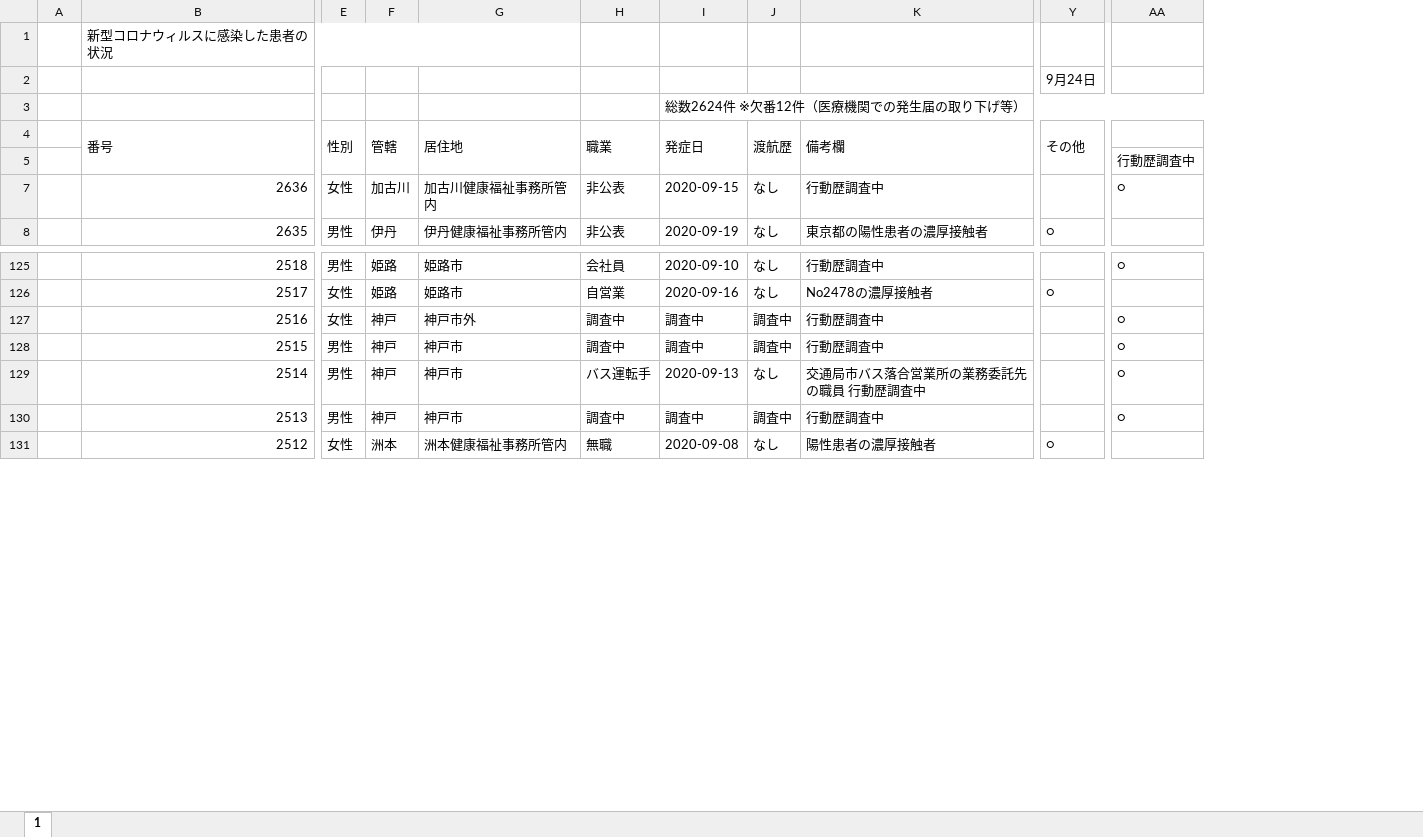
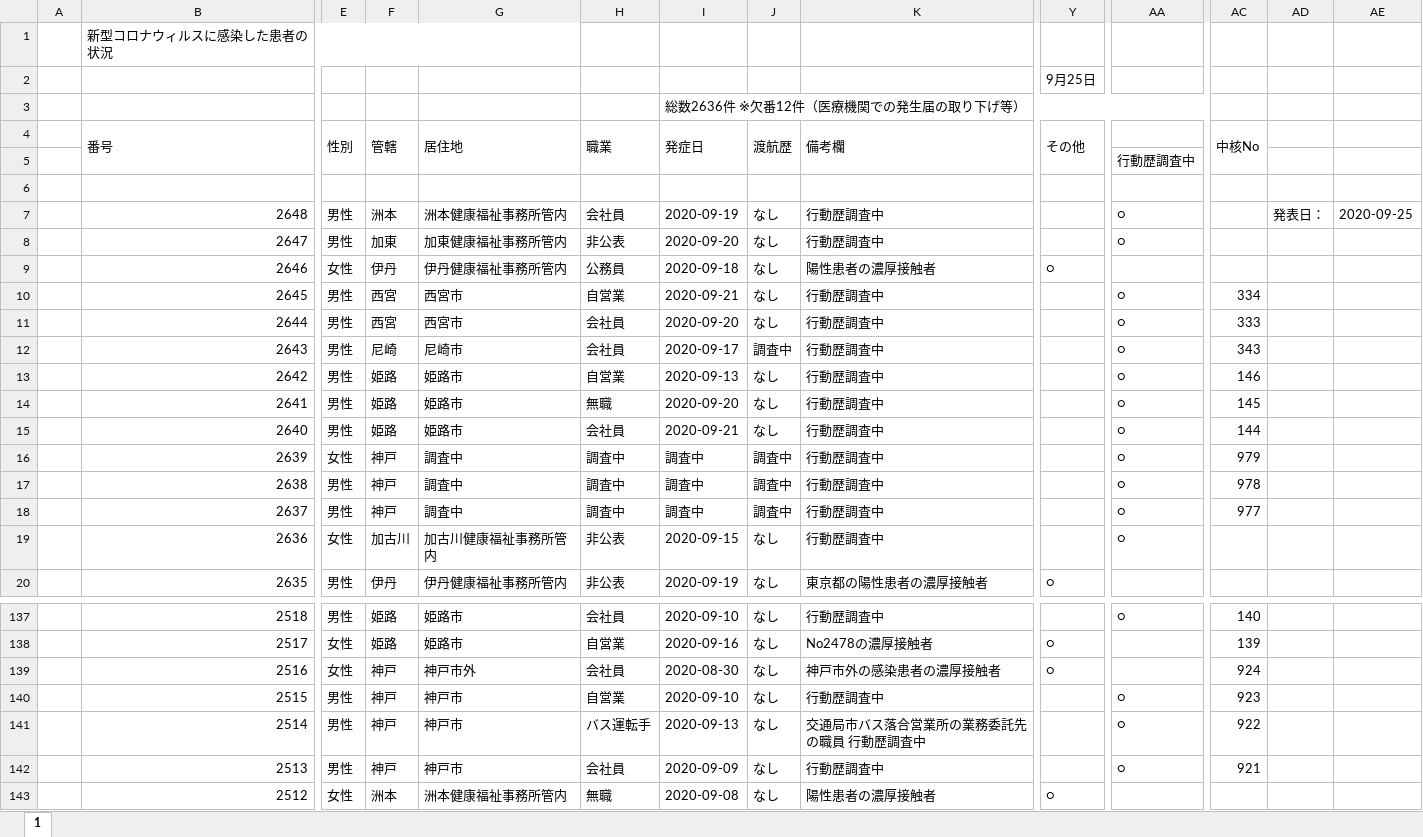
Before and after one commit to CalicoKater/covid-19, an Excel workbook: work/28_hyogo.xlsx, sheet 1, drawn as a sheet; only a part is shown, gaps mark what is left out; values as stored, in another font and other column widths than the file's, no cell formats; charts and pictures and conditional formats not drawn; addresses are those after the commit; rows hold the shown columns only; the diff covers the shown part only; the diff names each change by its address in the sheet, - before the commit and + after, or states it on an @@ line.

```diff
--- a/work/28_hyogo.xlsx (sheet 1)
+++ b/work/28_hyogo.xlsx (sheet 1)
+column AC (中核No), rows 137-142: 140 | 139 | 924 | 923 | 922 | 921
+column AD, empty
+column AE, empty
-Y2 (その他): 9月24日
+Y2 (その他): 9月25日
-I3 (発症日): 総数2624件 ※欠番12件（医療機関での発生届の取り下げ等）
+I3 (発症日): 総数2636件 ※欠番12件（医療機関での発生届の取り下げ等）
+row 6: (empty)
+row 7:  | 2648 | 男性 | 洲本 | 洲本健康福祉事務所管内 | 会社員 | 2020-09-19 | なし | 行動歴調査中 |  | ○ |  | 発表日： | 2020-09-25
+row 8:  | 2647 | 男性 | 加東 | 加東健康福祉事務所管内 | 非公表 | 2020-09-20 | なし | 行動歴調査中 |  | ○
+row 9:  | 2646 | 女性 | 伊丹 | 伊丹健康福祉事務所管内 | 公務員 | 2020-09-18 | なし | 陽性患者の濃厚接触者 | ○
+row 10:  | 2645 | 男性 | 西宮 | 西宮市 | 自営業 | 2020-09-21 | なし | 行動歴調査中 |  | ○ | 334
+row 11:  | 2644 | 男性 | 西宮 | 西宮市 | 会社員 | 2020-09-20 | なし | 行動歴調査中 |  | ○ | 333
+row 12:  | 2643 | 男性 | 尼崎 | 尼崎市 | 会社員 | 2020-09-17 | 調査中 | 行動歴調査中 |  | ○ | 343
+row 13:  | 2642 | 男性 | 姫路 | 姫路市 | 自営業 | 2020-09-13 | なし | 行動歴調査中 |  | ○ | 146
+row 14:  | 2641 | 男性 | 姫路 | 姫路市 | 無職 | 2020-09-20 | なし | 行動歴調査中 |  | ○ | 145
+row 15:  | 2640 | 男性 | 姫路 | 姫路市 | 会社員 | 2020-09-21 | なし | 行動歴調査中 |  | ○ | 144
+row 16:  | 2639 | 女性 | 神戸 | 調査中 | 調査中 | 調査中 | 調査中 | 行動歴調査中 |  | ○ | 979
+row 17:  | 2638 | 男性 | 神戸 | 調査中 | 調査中 | 調査中 | 調査中 | 行動歴調査中 |  | ○ | 978
+row 18:  | 2637 | 男性 | 神戸 | 調査中 | 調査中 | 調査中 | 調査中 | 行動歴調査中 |  | ○ | 977
-H139 (職業): 調査中
+H139 (職業): 会社員
-I139 (発症日): 調査中
+I139 (発症日): 2020-08-30
-J139:J140 (渡航歴): 調査中
+J139:J140 (渡航歴): なし
-K139 (備考欄): 行動歴調査中
+K139 (備考欄): 神戸市外の感染患者の濃厚接触者
-Y139 (その他): (empty)
+Y139 (その他): ○
-AA139: ○
+AA139: (empty)
-H140 (職業): 調査中
+H140 (職業): 自営業
-I140 (発症日): 調査中
+I140 (発症日): 2020-09-10
-H142 (職業): 調査中
+H142 (職業): 会社員
-I142 (発症日): 調査中
+I142 (発症日): 2020-09-09
-J142 (渡航歴): 調査中
+J142 (渡航歴): なし
```
Also changed, not shown: 52 edited cells elsewhere in this sheet, cell formats, formulas that keep their value, charts or pictures, work/09_tochigi.xlsx, work/12_chiba.xlsx, 36 other files.
